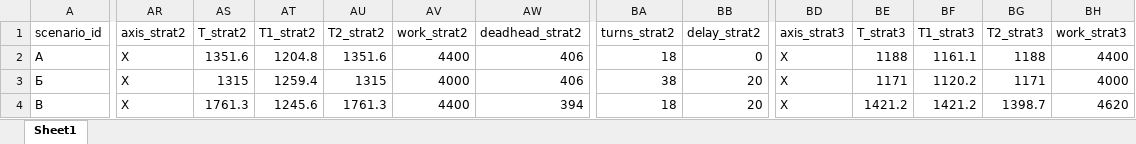
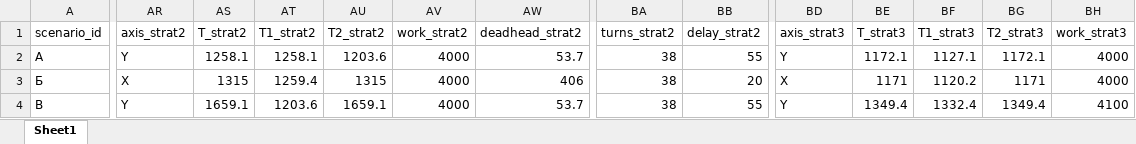
Before and after one commit to tak-nado/inagrika, an Excel workbook: required_scenarios_result.xlsx, sheet Sheet1, drawn as a sheet; only a part is shown, gaps mark what is left out; values as stored, in another font and other column widths than the file's, no borders; the diff covers the shown part only; the diff names each change by its address in the sheet, - before the commit and + after, or states it on an @@ line.

```diff
--- a/required_scenarios_result.xlsx (sheet Sheet1)
+++ b/required_scenarios_result.xlsx (sheet Sheet1)
-AR2 (axis_strat2): X
+AR2 (axis_strat2): Y
-AS2 (T_strat2): 1351.6
+AS2 (T_strat2): 1258.1
-AT2 (T1_strat2): 1204.8
+AT2 (T1_strat2): 1258.1
-AU2 (T2_strat2): 1351.6
+AU2 (T2_strat2): 1203.6
-AV2 (work_strat2): 4400
+AV2 (work_strat2): 4000
-AW2 (deadhead_strat2): 406
+AW2 (deadhead_strat2): 53.7
-BA2 (turns_strat2): 18
+BA2 (turns_strat2): 38
-BB2 (delay_strat2): 0
+BB2 (delay_strat2): 55
-BD2 (axis_strat3): X
+BD2 (axis_strat3): Y
-BE2 (T_strat3): 1188
+BE2 (T_strat3): 1172.1
-BF2 (T1_strat3): 1161.1
+BF2 (T1_strat3): 1127.1
-BG2 (T2_strat3): 1188
+BG2 (T2_strat3): 1172.1
-BH2 (work_strat3): 4400
+BH2 (work_strat3): 4000
-AR4 (axis_strat2): X
+AR4 (axis_strat2): Y
-AS4 (T_strat2): 1761.3
+AS4 (T_strat2): 1659.1
-AT4 (T1_strat2): 1245.6
+AT4 (T1_strat2): 1203.6
-AU4 (T2_strat2): 1761.3
+AU4 (T2_strat2): 1659.1
-AV4 (work_strat2): 4400
+AV4 (work_strat2): 4000
-AW4 (deadhead_strat2): 394
+AW4 (deadhead_strat2): 53.7
-BA4 (turns_strat2): 18
+BA4 (turns_strat2): 38
-BB4 (delay_strat2): 20
+BB4 (delay_strat2): 55
-BD4 (axis_strat3): X
+BD4 (axis_strat3): Y
-BE4 (T_strat3): 1421.2
+BE4 (T_strat3): 1349.4
-BF4 (T1_strat3): 1421.2
+BF4 (T1_strat3): 1332.4
-BG4 (T2_strat3): 1398.7
+BG4 (T2_strat3): 1349.4
-BH4 (work_strat3): 4620
+BH4 (work_strat3): 4100
```
Also changed, not shown: 30 edited cells elsewhere in this sheet, 3 other files.
